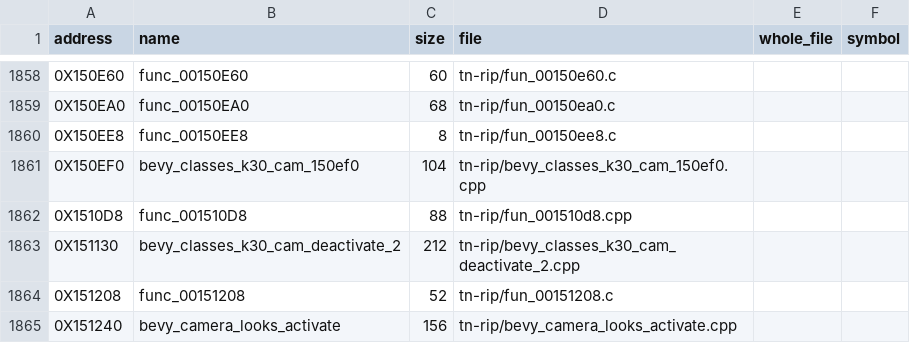
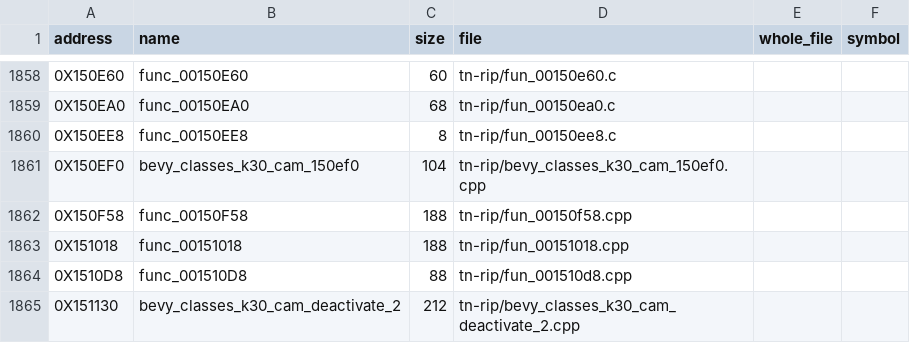
Before and after one commit to Blightwidow/rogue-byte, a TSV file: src/MANIFEST.tsv, drawn as a sheet; only a part is shown, gaps mark what is left out; the shorter side is filled out with more unchanged rows; the diff names each change by its address in the sheet, - before the commit and + after, or states it on an @@ line.

Commit message:
feat(us): 2 matches from the epsilon wrapper, func_00150F58 and 00151018
Both compared three lanes with the same 0.0001f tolerance through
FFloatsNear__Ffff. GCC kept the constant in a saved FPR across the
three calls (frame 0x50, retail 0x40); retail rebuilds it at each
call. A static inline Near() that holds the constant, the form
UpdateStreamAmbPositional already uses, gives each call its own
block to CSE, and both score 0 on the first compile (8 and 7 before).

matching.md records the technique; the earlier drafts called this a
wall. Matched functions 5472 to 5474; code 67.45% to 67.49% (NTSC-U).

Verified: make land (two functions), make elf (sha1 de2af92a,
identical), make pal, make objdiff, make readme, make check (exit 0).

```diff
--- a/src/MANIFEST.tsv
+++ b/src/MANIFEST.tsv
+row 1862: 0X150F58 | func_00150F58 | 188 | tn-rip/fun_00150f58.cpp
+row 1863: 0X151018 | func_00151018 | 188 | tn-rip/fun_00151018.cpp
```
Also changed, not shown: config/eu/c_status.tsv, nonmatching/MANIFEST.tsv, 8 other files.
